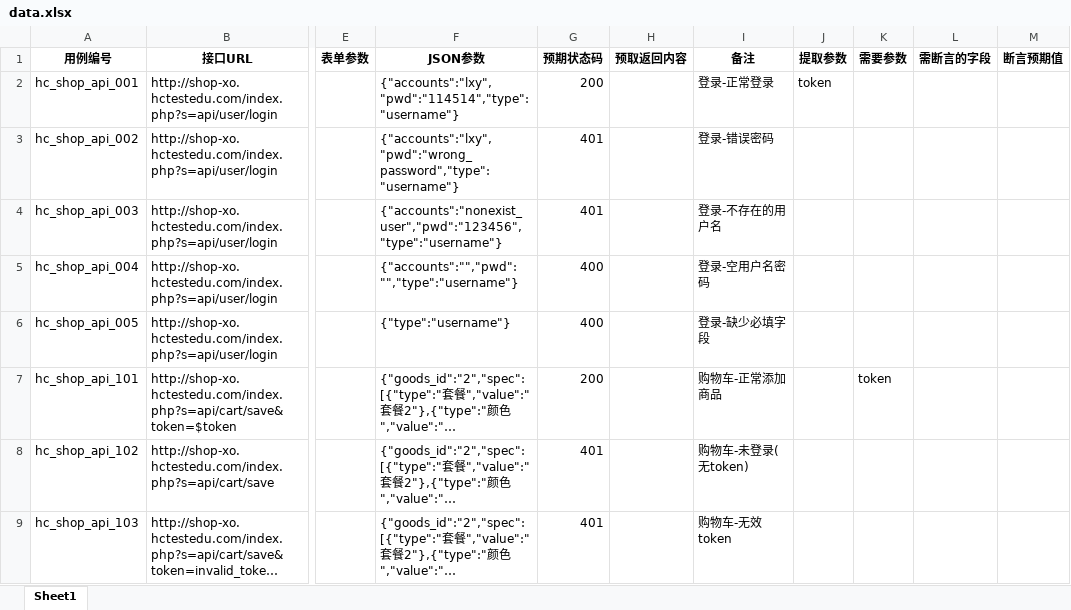
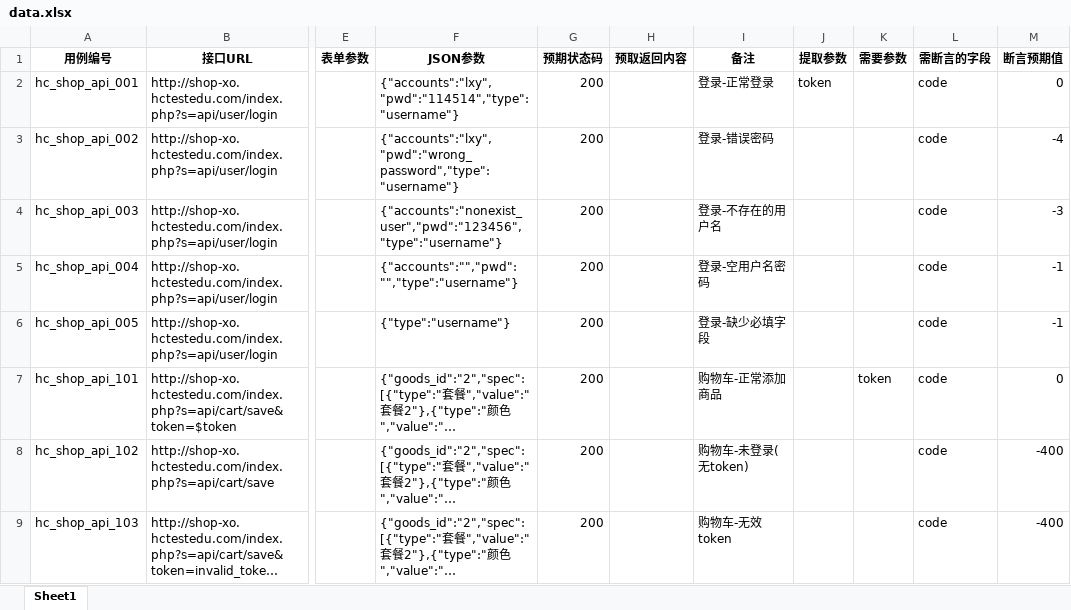
Before and after one commit to 17CMOCHA/Autorequest, an Excel workbook: data.xlsx, sheet Sheet1, drawn as a sheet; only a part is shown, gaps mark what is left out; long unchanged cells end in …; values as stored, in another font and other column widths than the file's, no borders; the diff covers the shown part only; the diff names each change by its address in the sheet, - before the commit and + after, or states it on an @@ line.

```diff
--- a/data.xlsx (sheet Sheet1)
+++ b/data.xlsx (sheet Sheet1)
-L2:L9 (需断言的字段): (empty)
+L2:L9 (需断言的字段): code
-M2 (断言预期值): (empty)
+M2 (断言预期值): 0
-G3:G4 (预期状态码): 401
+G3:G4 (预期状态码): 200
-M3 (断言预期值): (empty)
+M3 (断言预期值): -4
-M4 (断言预期值): (empty)
+M4 (断言预期值): -3
-G5:G6 (预期状态码): 400
+G5:G6 (预期状态码): 200
-M5:M6 (断言预期值): (empty)
+M5:M6 (断言预期值): -1
-M7 (断言预期值): (empty)
+M7 (断言预期值): 0
-G8:G9 (预期状态码): 401
+G8:G9 (预期状态码): 200
-M8:M9 (断言预期值): (empty)
+M8:M9 (断言预期值): -400
```
Also changed, not shown: 2 removed rows and 21 edited cells elsewhere in this sheet, 1 other file.
